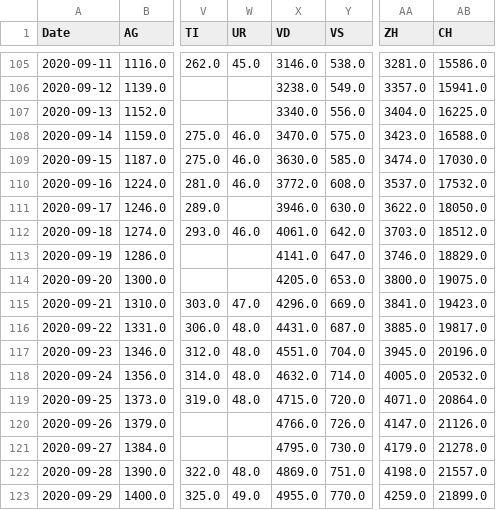
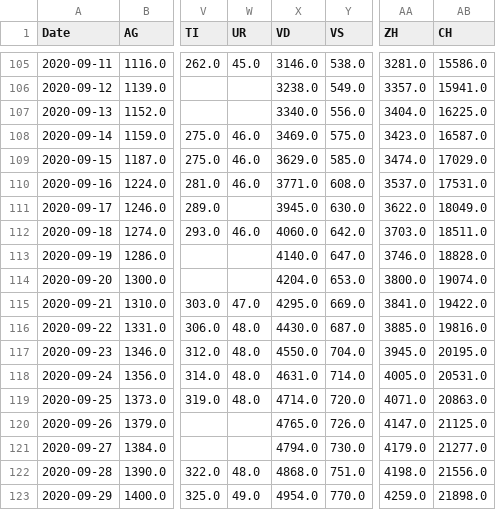
Before and after one commit to imsodin/covid19-cases-switzerland, a CSV file: covid19_cases_switzerland_openzh-phase2.csv, drawn as a sheet; only a part is shown, gaps mark what is left out; the diff covers the shown part only; the diff names each change by its address in the sheet, - before the commit and + after, or states it on an @@ line.

```diff
--- a/covid19_cases_switzerland_openzh-phase2.csv
+++ b/covid19_cases_switzerland_openzh-phase2.csv
-X108 (VD): 3470.0
+X108 (VD): 3469.0
-AB108 (CH): 16588.0
+AB108 (CH): 16587.0
-X109 (VD): 3630.0
+X109 (VD): 3629.0
-AB109 (CH): 17030.0
+AB109 (CH): 17029.0
-X110 (VD): 3772.0
+X110 (VD): 3771.0
-AB110 (CH): 17532.0
+AB110 (CH): 17531.0
-X111 (VD): 3946.0
+X111 (VD): 3945.0
-AB111 (CH): 18050.0
+AB111 (CH): 18049.0
-X112 (VD): 4061.0
+X112 (VD): 4060.0
-AB112 (CH): 18512.0
+AB112 (CH): 18511.0
-X113 (VD): 4141.0
+X113 (VD): 4140.0
-AB113 (CH): 18829.0
+AB113 (CH): 18828.0
-X114 (VD): 4205.0
+X114 (VD): 4204.0
-AB114 (CH): 19075.0
+AB114 (CH): 19074.0
-X115 (VD): 4296.0
+X115 (VD): 4295.0
-AB115 (CH): 19423.0
+AB115 (CH): 19422.0
-X116 (VD): 4431.0
+X116 (VD): 4430.0
-AB116 (CH): 19817.0
+AB116 (CH): 19816.0
-X117 (VD): 4551.0
+X117 (VD): 4550.0
-AB117 (CH): 20196.0
+AB117 (CH): 20195.0
-X118 (VD): 4632.0
+X118 (VD): 4631.0
-AB118 (CH): 20532.0
+AB118 (CH): 20531.0
-X119 (VD): 4715.0
+X119 (VD): 4714.0
-AB119 (CH): 20864.0
+AB119 (CH): 20863.0
-X120 (VD): 4766.0
+X120 (VD): 4765.0
-AB120 (CH): 21126.0
+AB120 (CH): 21125.0
-X121 (VD): 4795.0
+X121 (VD): 4794.0
-AB121 (CH): 21278.0
+AB121 (CH): 21277.0
-X122 (VD): 4869.0
+X122 (VD): 4868.0
-AB122 (CH): 21557.0
+AB122 (CH): 21556.0
-X123 (VD): 4955.0
+X123 (VD): 4954.0
-AB123 (CH): 21899.0
+AB123 (CH): 21898.0
```
Also changed, not shown: 28 edited cells elsewhere in this file, covid19_cases_switzerland_openzh.csv, covid19_fatalities_switzerland_openzh-phase2.csv, 19 other files.
